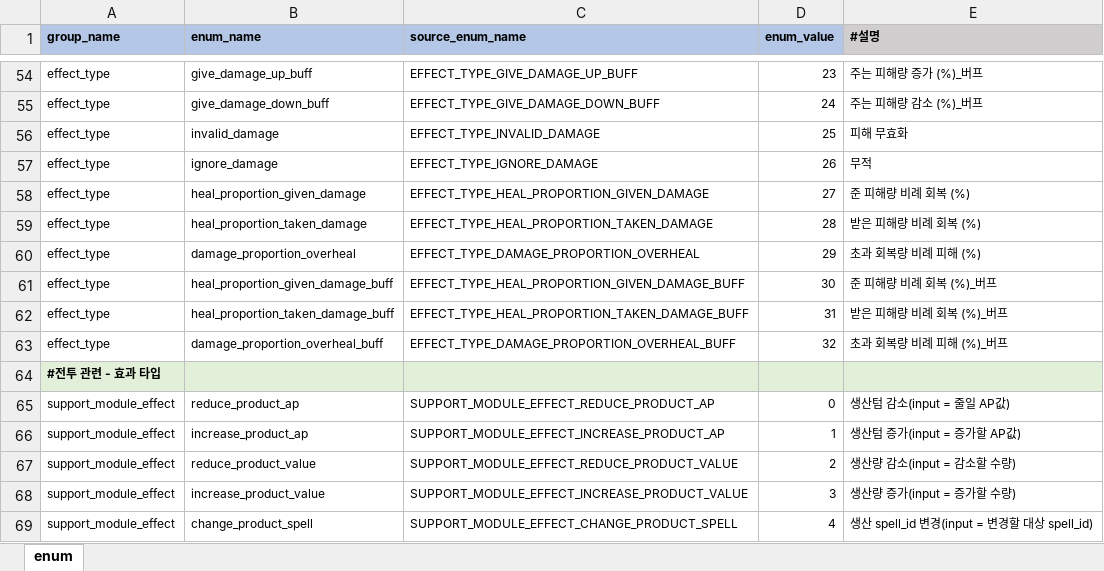
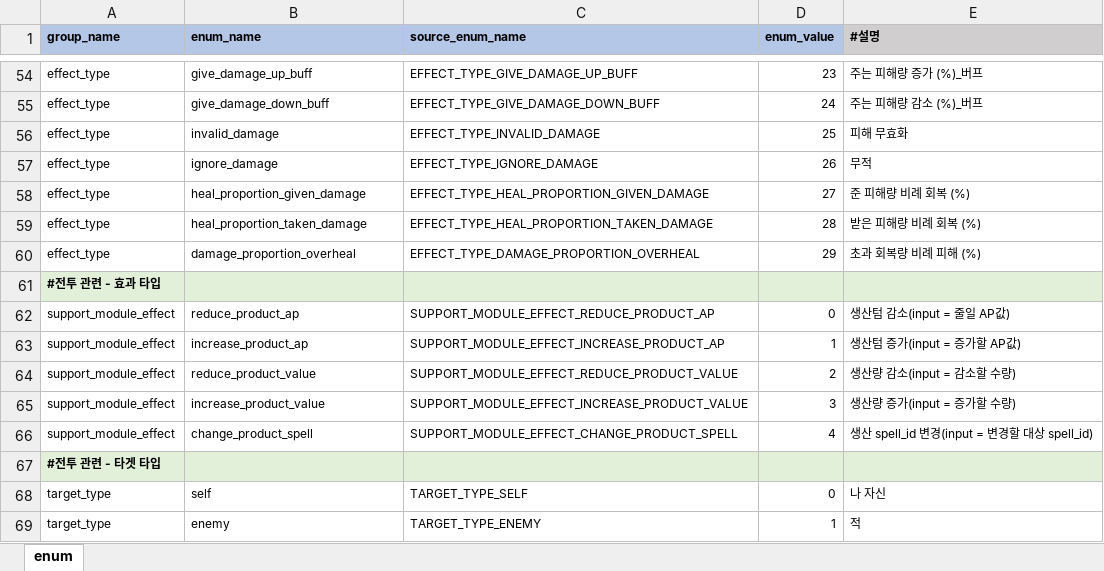
Before and after one commit to YerimYerim/Go.D.Taekwon, an Excel workbook: GameData/Excel/enum.xlsx, sheet enum, drawn as a sheet; only a part is shown, gaps mark what is left out; the shorter side is filled out with more unchanged rows; values as stored, in another font and other column widths than the file's, no borders; the diff names each change by its address in the sheet, - before the commit and + after, or states it on an @@ line.

Commit message:
[yerim] heal_proportion_taken_damage 구현완료

```diff
--- a/GameData/Excel/enum.xlsx (sheet enum)
+++ b/GameData/Excel/enum.xlsx (sheet enum)
-row 61: effect_type | heal_proportion_given_damage_buff | EFFECT_TYPE_HEAL_PROPORTION_GIVEN_DAMAGE_BUFF | 30 | 준 피해량 비례 회복 (%)_버프
-row 62: effect_type | heal_proportion_taken_damage_buff | EFFECT_TYPE_HEAL_PROPORTION_TAKEN_DAMAGE_BUFF | 31 | 받은 피해량 비례 회복 (%)_버프
-row 63: effect_type | damage_proportion_overheal_buff | EFFECT_TYPE_DAMAGE_PROPORTION_OVERHEAL_BUFF | 32 | 초과 회복량 비례 피해 (%)_버프
```
Also changed, not shown: 9 other files.
